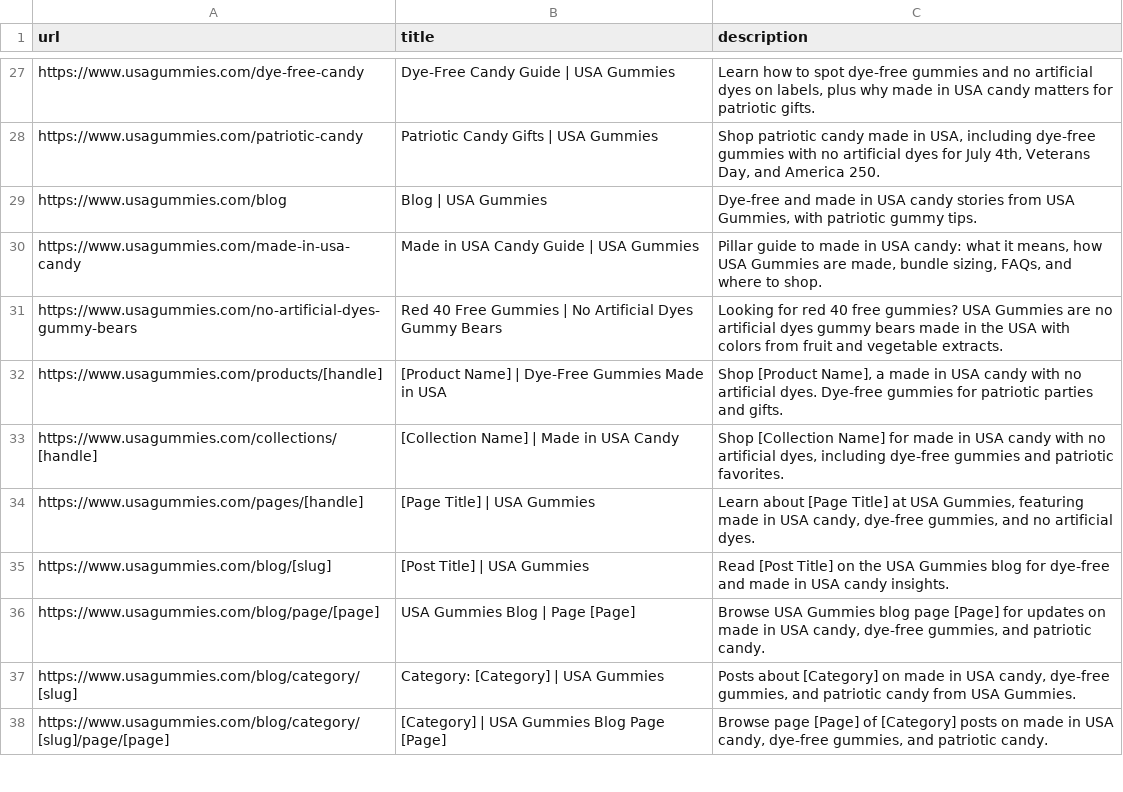
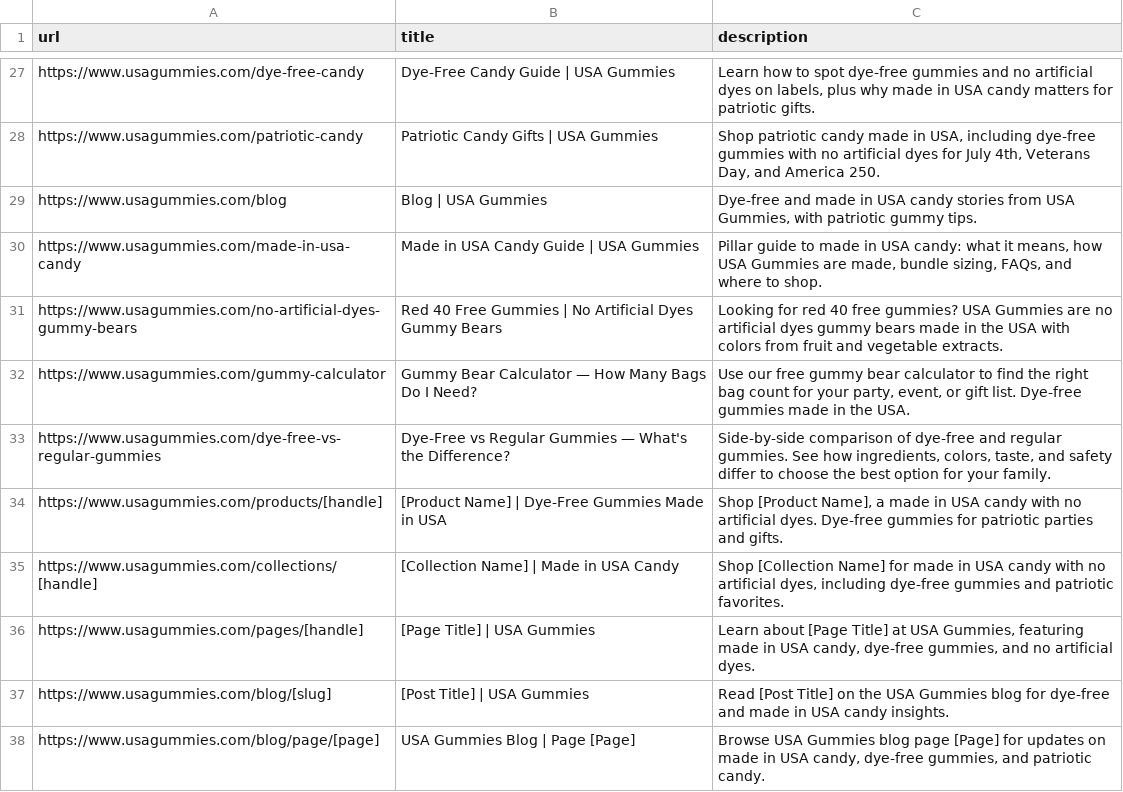
Before and after one commit to USAGummies/usagummies-storefront, a CSV file: docs/seo/seo-meta.csv, drawn as a sheet; only a part is shown, gaps mark what is left out; the shorter side is filled out with more unchanged rows.

```diff
--- a/docs/seo/seo-meta.csv
+++ b/docs/seo/seo-meta.csv
@@ -31,2 +31,4 @@ https://www.usagummies.com/made-in-usa-candy,Made in USA Candy Guide | USA Gummi
 https://www.usagummies.com/no-artificial-dyes-gummy-bears,Red 40 Free Gummies | No Artificial Dyes Gummy Bears,Looking for red 40 free gummies? USA Gummies are no artificial dyes gummy bears made in the USA with colors from fruit and vegetable extracts.
+https://www.usagummies.com/gummy-calculator,Gummy Bear Calculator — How Many Bags Do I Need?,"Use our free gummy bear calculator to find the right bag count for your party, event, or gift list. Dye-free gummies made in the USA."
+https://www.usagummies.com/dye-free-vs-regular-gummies,Dye-Free vs Regular Gummies — What's the Difference?,"Side-by-side comparison of dye-free and regular gummies. See how ingredients, colors, taste, and safety differ to choose the best option for your family."
 https://www.usagummies.com/products/[handle],[Product Name] | Dye-Free Gummies Made in USA,"Shop [Product Name], a made in USA candy with no artificial dyes. Dye-free gummies for patriotic parties and gifts."
```
Also changed, not shown: 23 other files.
